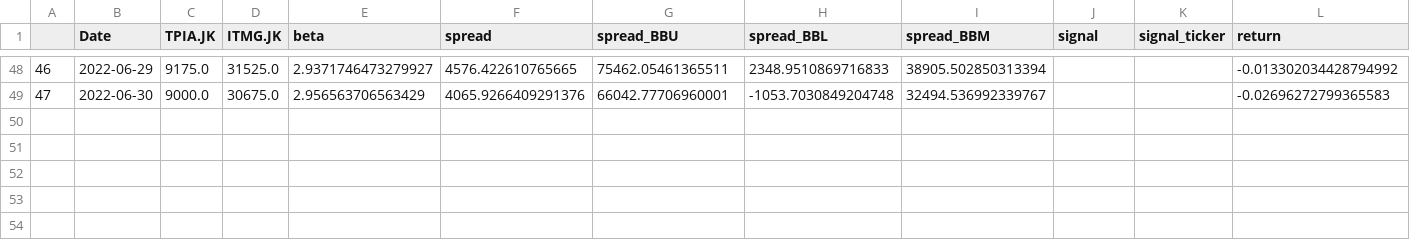
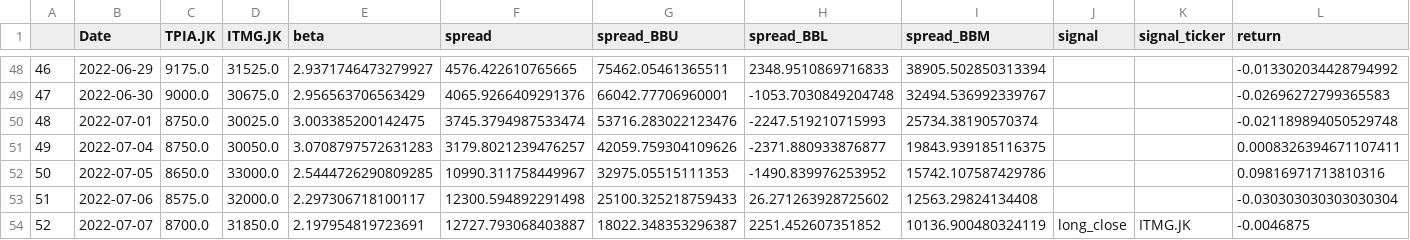
Before and after one commit to Aldo-Aditiya/Algo-Trading-Toolkit, a CSV file: _benchmarks/paper_trading/20220607_TPIA-ITMG_sq_v0-1.csv, drawn as a sheet; only a part is shown, gaps mark what is left out; rows hold the shown columns only; the diff names each change by its address in the sheet, - before the commit and + after, or states it on an @@ line.

```diff
--- a/_benchmarks/paper_trading/20220607_TPIA-ITMG_sq_v0-1.csv
+++ b/_benchmarks/paper_trading/20220607_TPIA-ITMG_sq_v0-1.csv
+row 50: 48 | 2022-07-01 | 8750.0 | 30025.0 | 3.003385200142475 | 3745.3794987533474 | 53716.283022123476 | -2247.519210715993 | 25734.38190570374 |  |  | -0.021189894050529748
+row 51: 49 | 2022-07-04 | 8750.0 | 30050.0 | 3.0708797572631283 | 3179.8021239476257 | 42059.759304109626 | -2371.880933876877 | 19843.939185116375 |  |  | 0.0008326394671107411
+row 52: 50 | 2022-07-05 | 8650.0 | 33000.0 | 2.5444726290809285 | 10990.311758449967 | 32975.05515111353 | -1490.839976253952 | 15742.107587429786 |  |  | 0.09816971713810316
+row 53: 51 | 2022-07-06 | 8575.0 | 32000.0 | 2.297306718100117 | 12300.594892291498 | 25100.325218759433 | 26.271263928725602 | 12563.29824134408 |  |  | -0.030303030303030304
+row 54: 52 | 2022-07-07 | 8700.0 | 31850.0 | 2.197954819723691 | 12727.793068403887 | 18022.348353296387 | 2251.452607351852 | 10136.900480324119 | long_close | ITMG.JK | -0.0046875
```
Also changed, not shown: _benchmarks/paper_trading/20220607_TPIA-ITMG_sq_v0-2.csv, _benchmarks/paper_trading/20220617_INCO-ANTM_sq_v0-2-1.csv, 53 other files.
